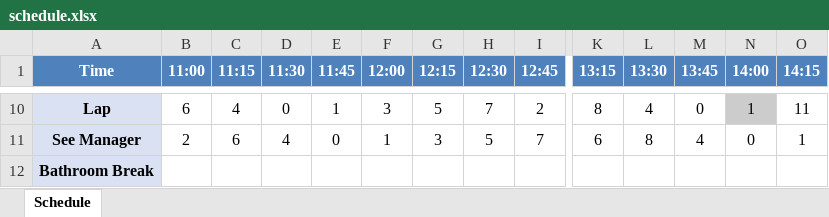
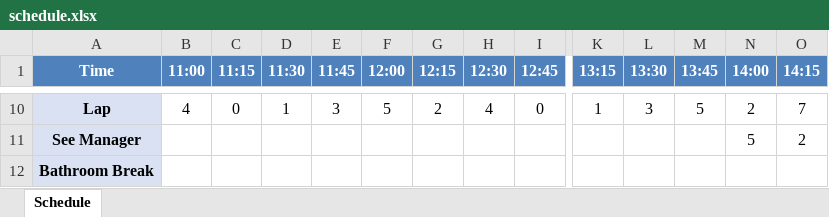
Before and after one commit to ben451P/schedulingStuff, an Excel workbook: schedule.xlsx, sheet Schedule, drawn as a sheet; only a part is shown, gaps mark what is left out; values as stored, in another font and other column widths than the file's, no borders; the diff covers the shown part only; the diff names each change by its address in the sheet, - before the commit and + after, or states it on an @@ line.

```diff
--- a/schedule.xlsx (sheet Schedule)
+++ b/schedule.xlsx (sheet Schedule)
-B10 (11:00): 6
+B10 (11:00): 4
-C10 (11:15): 4
+C10 (11:15): 0
-D10 (11:30): 0
+D10 (11:30): 1
-E10 (11:45): 1
+E10 (11:45): 3
-F10 (12:00): 3
+F10 (12:00): 5
-G10 (12:15): 5
+G10 (12:15): 2
-H10 (12:30): 7
+H10 (12:30): 4
-I10 (12:45): 2
+I10 (12:45): 0
-K10 (13:15): 8
+K10 (13:15): 1
-L10 (13:30): 4
+L10 (13:30): 3
-M10 (13:45): 0
+M10 (13:45): 5
-N10 (14:00): 1
+N10 (14:00): 2
-N10 fill: #CCCCCC
+N10 fill: none
-O10 (14:15): 11
+O10 (14:15): 7
-B11 (11:00): 2
+B11 (11:00): (empty)
-C11 (11:15): 6
+C11 (11:15): (empty)
-D11 (11:30): 4
+D11 (11:30): (empty)
-E11 (11:45): 0
+E11 (11:45): (empty)
-F11 (12:00): 1
+F11 (12:00): (empty)
-G11 (12:15): 3
+G11 (12:15): (empty)
-H11 (12:30): 5
+H11 (12:30): (empty)
-I11 (12:45): 7
+I11 (12:45): (empty)
-K11 (13:15): 6
+K11 (13:15): (empty)
-L11 (13:30): 8
+L11 (13:30): (empty)
-M11 (13:45): 4
+M11 (13:45): (empty)
-N11 (14:00): 0
+N11 (14:00): 5
-O11 (14:15): 1
+O11 (14:15): 2
```
Also changed, not shown: 236 edited cells and cell formats elsewhere in this sheet, 6 other files.
